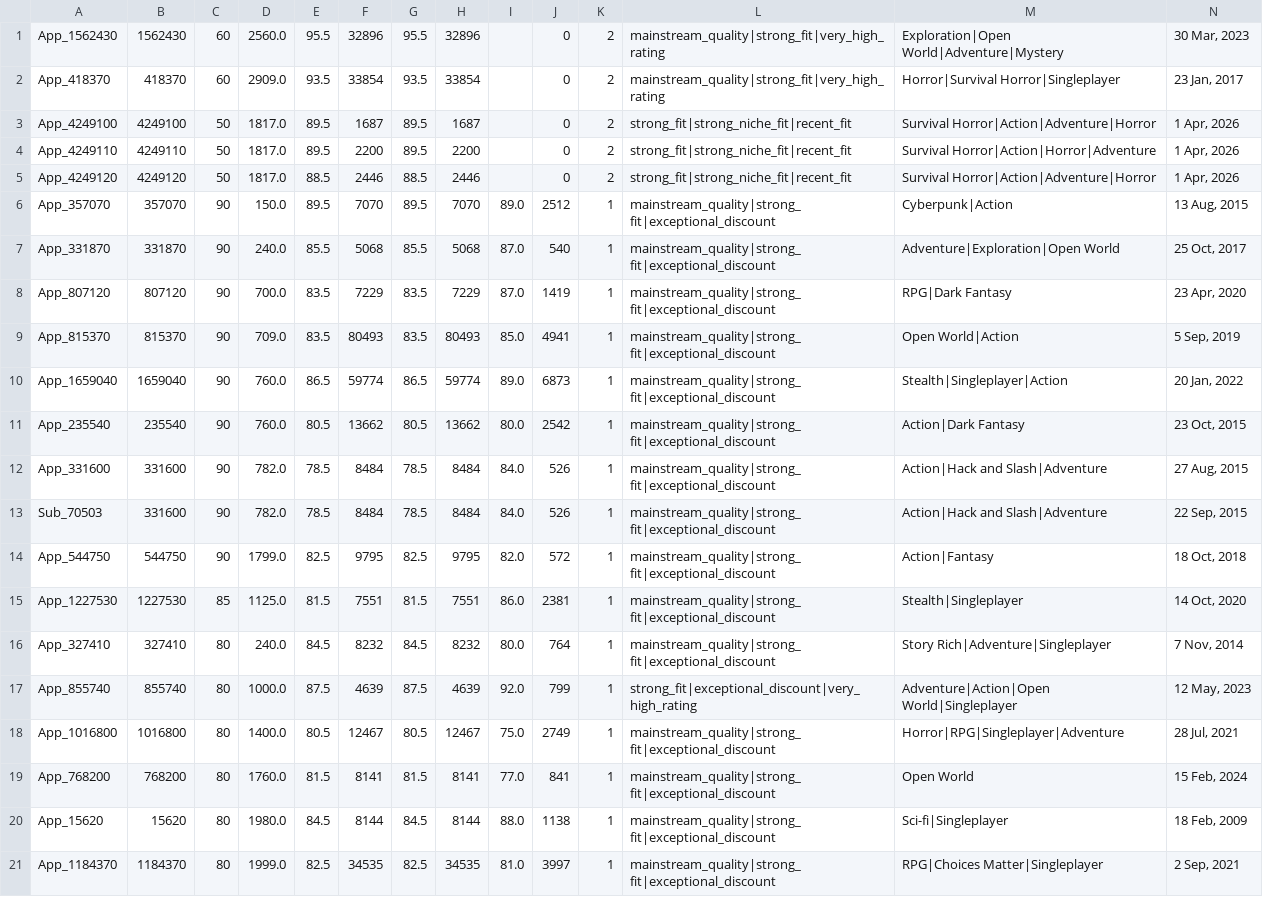
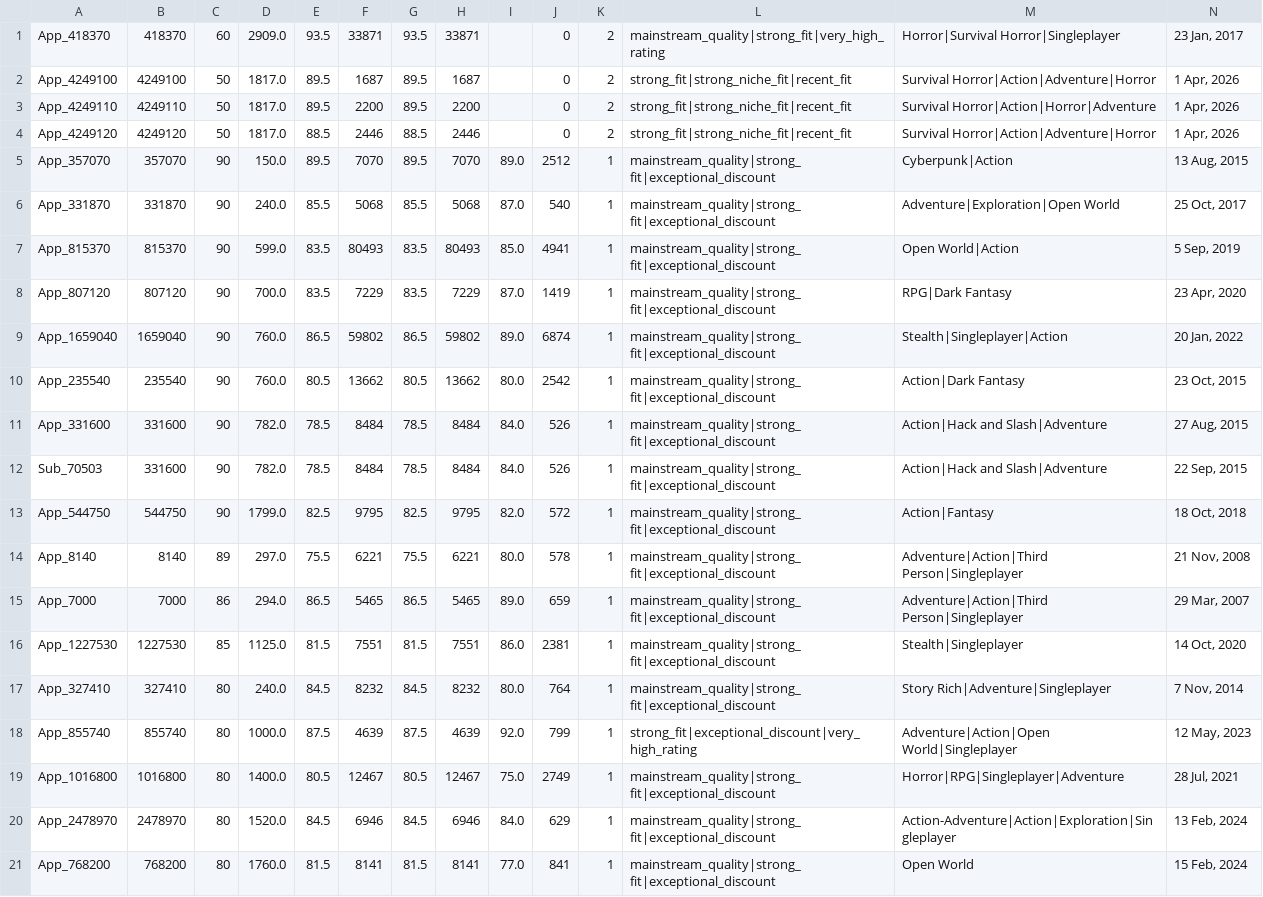
Before and after one commit to kentrap2011-hub/steam-kz-deals-2, a TSV file: data/production/shortlist/chunk_003.tsv, drawn as a sheet; only a part is shown; the shorter side is filled out with more unchanged rows; removed rows and columns are numbered as before the commit, all else as after; rows hold the shown columns only; the diff covers the shown part only; the diff names each change by its address in the sheet, - before the commit and + after, or states it on an @@ line.

```diff
--- a/data/production/shortlist/chunk_003.tsv
+++ b/data/production/shortlist/chunk_003.tsv
-row 1: App_1562430 | 1562430 | 60 | 2560.0 | 95.5 | 32896 | 95.5 | 32896 |  | 0 | 2 | mainstream_quality|strong_fit|very_high_rating | Exploration|Open World|Adventure|Mystery | 30 Mar, 2023
-F1: 33854
+F1: 33871
-H1: 33854
+H1: 33871
+row 7: App_815370 | 815370 | 90 | 599.0 | 83.5 | 80493 | 83.5 | 80493 | 85.0 | 4941 | 1 | mainstream_quality|strong_fit|exceptional_discount | Open World|Action | 5 Sep, 2019
-row 9: App_815370 | 815370 | 90 | 709.0 | 83.5 | 80493 | 83.5 | 80493 | 85.0 | 4941 | 1 | mainstream_quality|strong_fit|exceptional_discount | Open World|Action | 5 Sep, 2019
-F9: 59774
+F9: 59802
-H9: 59774
+H9: 59802
-J9: 6873
+J9: 6874
+row 14: App_8140 | 8140 | 89 | 297.0 | 75.5 | 6221 | 75.5 | 6221 | 80.0 | 578 | 1 | mainstream_quality|strong_fit|exceptional_discount | Adventure|Action|Third Person|Singleplayer | 21 Nov, 2008
+row 15: App_7000 | 7000 | 86 | 294.0 | 86.5 | 5465 | 86.5 | 5465 | 89.0 | 659 | 1 | mainstream_quality|strong_fit|exceptional_discount | Adventure|Action|Third Person|Singleplayer | 29 Mar, 2007
+row 20: App_2478970 | 2478970 | 80 | 1520.0 | 84.5 | 6946 | 84.5 | 6946 | 84.0 | 629 | 1 | mainstream_quality|strong_fit|exceptional_discount | Action-Adventure|Action|Exploration|Singleplayer | 13 Feb, 2024
```
Also changed, not shown: 2 added rows, 4 removed rows and 21 edited cells elsewhere in this file, data/production/shortlist/chunk_001.tsv, data/production/shortlist/chunk_002.tsv, 13 other files.
